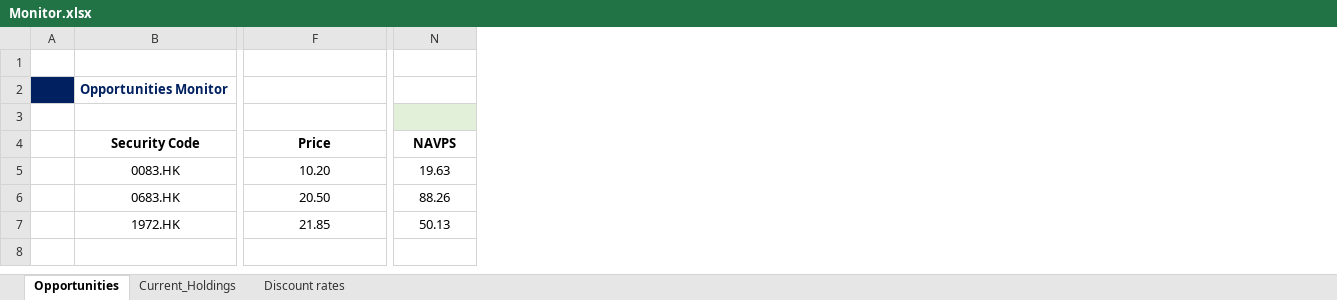
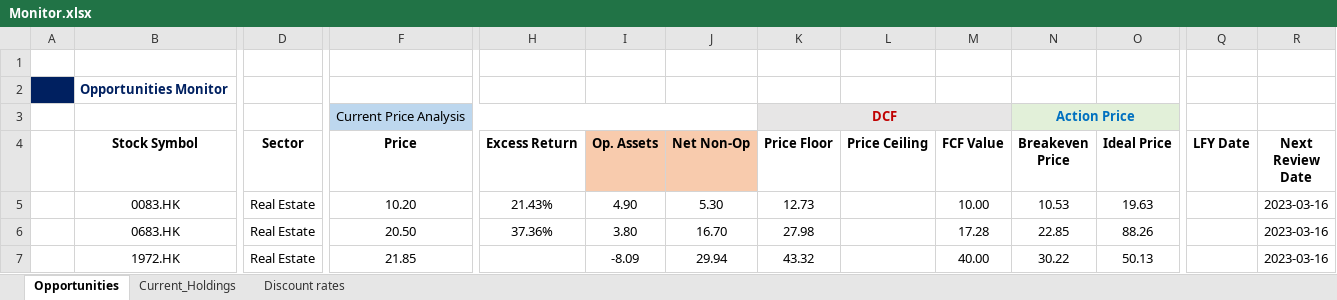
Before and after one commit to JerryChenz/Invest_Proc_v2, an Excel workbook: financial_models/Opportunities/Monitor/Monitor.xlsx, sheet Opportunities, drawn as a sheet; only a part is shown, gaps mark what is left out; values as stored, in another font and other column widths than the file's, no borders; addresses are those after the commit; rows hold the shown columns only; the diff covers the shown part only; the diff names each change by its address in the sheet, - before the commit and + after, or states it on an @@ line.

Commit message:
Updated Monitor Features

```diff
--- a/financial_models/Opportunities/Monitor/Monitor.xlsx (sheet Opportunities)
+++ b/financial_models/Opportunities/Monitor/Monitor.xlsx (sheet Opportunities)
@@ column D (Sector) unhidden, rows 5-7: all Real Estate @@
@@ column H (Excess Return) unhidden, rows 5-6: 21.43% | 37.36% @@
@@ column I (Op. Assets) unhidden, rows 5-7: 4.90 | 3.80 | -8.09 @@
@@ column J (Net Non-Op) unhidden, rows 5-7: 5.30 | 16.70 | 29.94 @@
@@ column K (Price Floor) unhidden, row 3: DCF; rows 5-7: 12.73 | 27.98 | 43.32 @@
@@ column L (Price Ceiling) unhidden, empty @@
@@ column M (FCF Value) unhidden, rows 5-7: 10.00 | 17.28 | 40.00 @@
+column N (Breakeven Price), row 3: Action Price; rows 5-7: 10.53 | 22.85 | 30.22
+column Q (LFY Date), empty
+column R (Next Review Date), rows 5-7: all 2023-03-16
-row 3: (empty)
+row 3:  |  |  | Current Price Analysis |  |  |  | DCF |  |  | Action Price
-F3 fill: none
+F3 fill: #BDD7EE
+F3:J3 merged
-B4: Security Code
+B4: Stock Symbol
-O4: NAVPS
+O4: Ideal Price
```
Also changed, not shown: cell formats elsewhere in this sheet, sheet Discount rates, sheet Current_Holdings, formulas that keep their value, hidden cells, 2 other files.
